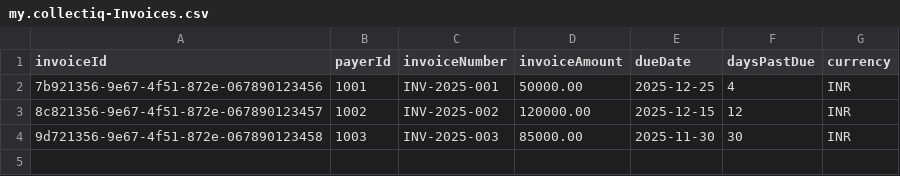
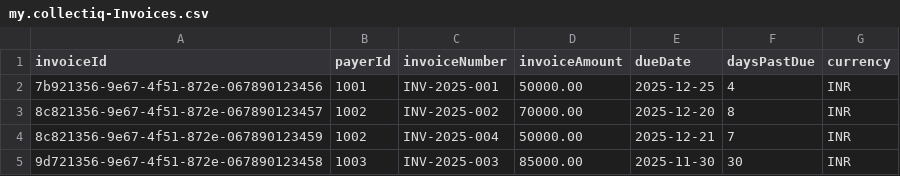
Before and after one commit to Abhijit1018/Collect_IQ-2, a CSV file: gen/db/src/gen/data/my.collectiq-Invoices.csv, drawn as a sheet.

```diff
--- a/gen/db/src/gen/data/my.collectiq-Invoices.csv
+++ b/gen/db/src/gen/data/my.collectiq-Invoices.csv
@@ -2,3 +2,4 @@ invoiceId,payerId,invoiceNumber,invoiceAmount,dueDate,daysPastDue,currency
 7b921356-9e67-4f51-872e-067890123456,1001,INV-2025-001,50000.00,2025-12-25,4,INR
-8c821356-9e67-4f51-872e-067890123457,1002,INV-2025-002,120000.00,2025-12-15,12,INR
+8c821356-9e67-4f51-872e-067890123457,1002,INV-2025-002,70000.00,2025-12-20,8,INR
+8c821356-9e67-4f51-872e-067890123459,1002,INV-2025-004,50000.00,2025-12-21,7,INR
 9d721356-9e67-4f51-872e-067890123458,1003,INV-2025-003,85000.00,2025-11-30,30,INR
```
Also changed, not shown: gen/db/src/gen/data/my.collectiq-Payers.csv, 22 other files.
